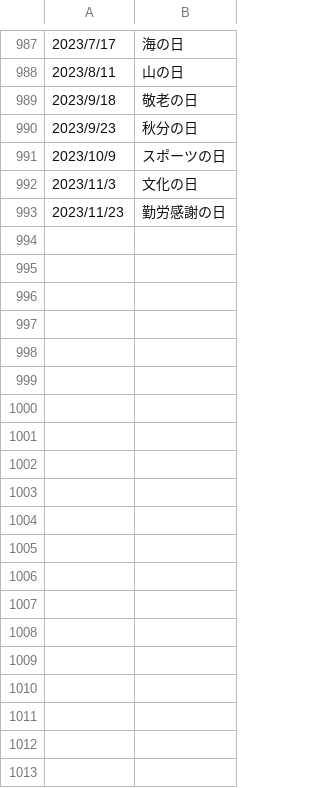
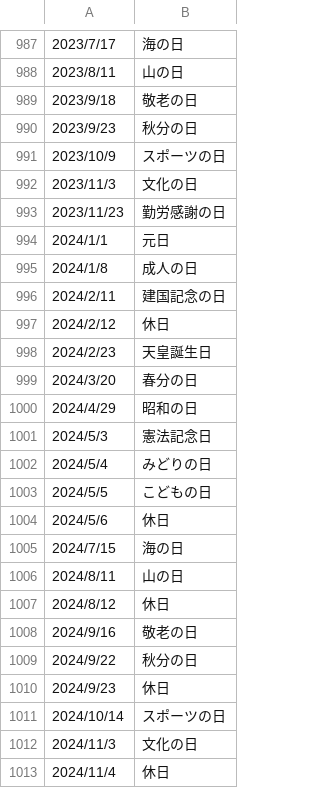
Before and after one commit to yut-kt/goholiday, a CSV file: nholidays/jp/national_holidays.csv, drawn as a sheet; only a part is shown, gaps mark what is left out; the diff covers the shown part only.

```diff
--- a/nholidays/jp/national_holidays.csv
+++ b/nholidays/jp/national_holidays.csv
@@ -993 +993,21 @@
 2023/11/23,勤労感謝の日
+2024/1/1,元日
+2024/1/8,成人の日
+2024/2/11,建国記念の日
+2024/2/12,休日
+2024/2/23,天皇誕生日
+2024/3/20,春分の日
+2024/4/29,昭和の日
+2024/5/3,憲法記念日
+2024/5/4,みどりの日
+2024/5/5,こどもの日
+2024/5/6,休日
+2024/7/15,海の日
+2024/8/11,山の日
+2024/8/12,休日
+2024/9/16,敬老の日
+2024/9/22,秋分の日
+2024/9/23,休日
+2024/10/14,スポーツの日
+2024/11/3,文化の日
+2024/11/4,休日
```
Also changed, not shown: 38 added rows elsewhere in this file, 1 other file.
